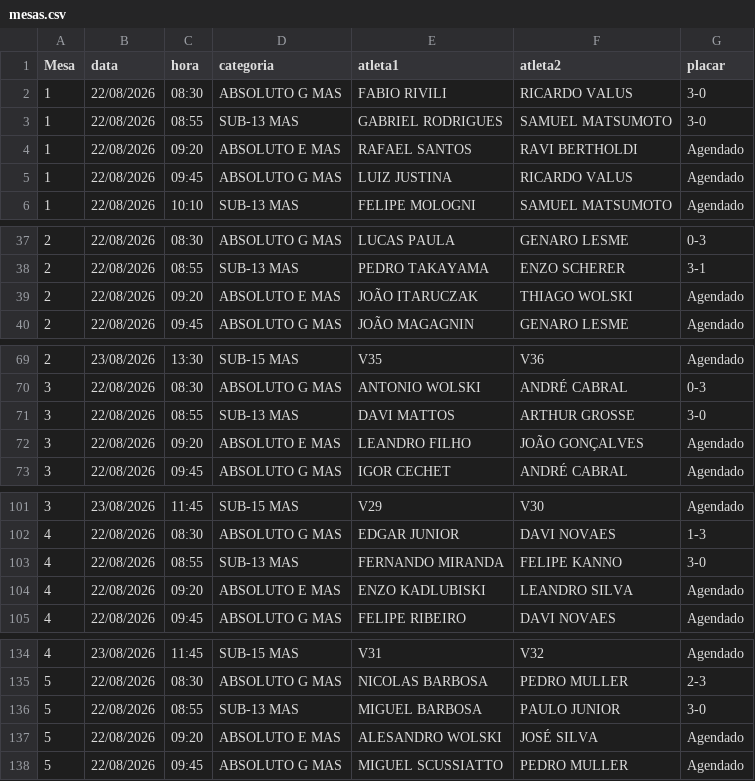
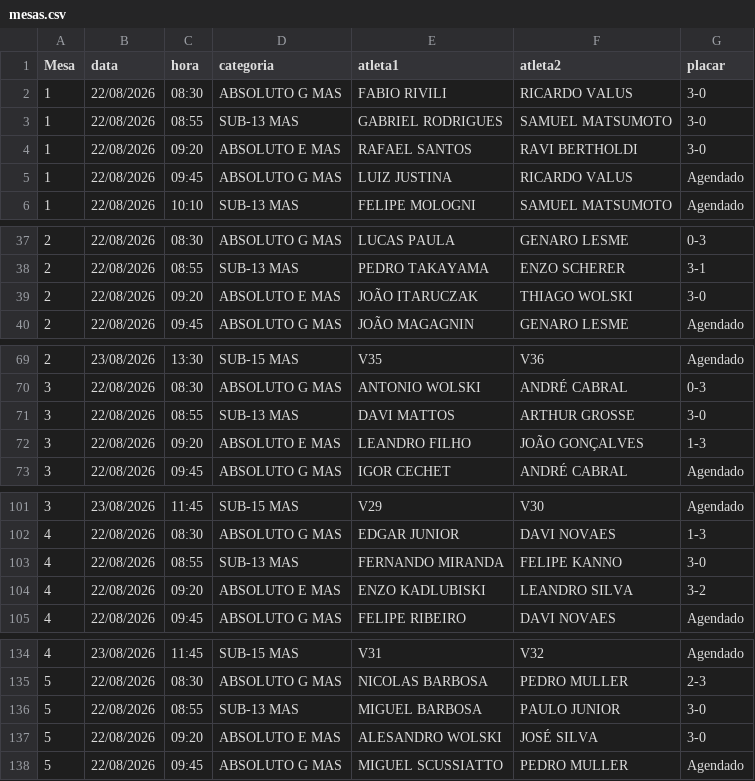
Before and after one commit to barratella/cbtmexport, a CSV file: mesas.csv, drawn as a sheet; only a part is shown, gaps mark what is left out; the diff covers the shown part only.

```diff
--- a/mesas.csv
+++ b/mesas.csv
@@ -3,3 +3,3 @@
 1;22/08/2026;08:55;SUB-13 MAS;GABRIEL RODRIGUES;SAMUEL MATSUMOTO;3-0
-1;22/08/2026;09:20;ABSOLUTO E MAS;RAFAEL SANTOS;RAVI BERTHOLDI;Agendado
+1;22/08/2026;09:20;ABSOLUTO E MAS;RAFAEL SANTOS;RAVI BERTHOLDI;3-0
 1;22/08/2026;09:45;ABSOLUTO G MAS;LUIZ JUSTINA;RICARDO VALUS;Agendado
@@ -38,3 +38,3 @@
 2;22/08/2026;08:55;SUB-13 MAS;PEDRO TAKAYAMA;ENZO SCHERER;3-1
-2;22/08/2026;09:20;ABSOLUTO E MAS;JOÃO ITARUCZAK;THIAGO WOLSKI;Agendado
+2;22/08/2026;09:20;ABSOLUTO E MAS;JOÃO ITARUCZAK;THIAGO WOLSKI;3-0
 2;22/08/2026;09:45;ABSOLUTO G MAS;JOÃO MAGAGNIN;GENARO LESME;Agendado
@@ -71,3 +71,3 @@
 3;22/08/2026;08:55;SUB-13 MAS;DAVI MATTOS;ARTHUR GROSSE;3-0
-3;22/08/2026;09:20;ABSOLUTO E MAS;LEANDRO FILHO;JOÃO GONÇALVES;Agendado
+3;22/08/2026;09:20;ABSOLUTO E MAS;LEANDRO FILHO;JOÃO GONÇALVES;1-3
 3;22/08/2026;09:45;ABSOLUTO G MAS;IGOR CECHET;ANDRÉ CABRAL;Agendado
@@ -103,3 +103,3 @@
 4;22/08/2026;08:55;SUB-13 MAS;FERNANDO MIRANDA;FELIPE KANNO;3-0
-4;22/08/2026;09:20;ABSOLUTO E MAS;ENZO KADLUBISKI;LEANDRO SILVA;Agendado
+4;22/08/2026;09:20;ABSOLUTO E MAS;ENZO KADLUBISKI;LEANDRO SILVA;3-2
 4;22/08/2026;09:45;ABSOLUTO G MAS;FELIPE RIBEIRO;DAVI NOVAES;Agendado
@@ -136,3 +136,3 @@
 5;22/08/2026;08:55;SUB-13 MAS;MIGUEL BARBOSA;PAULO JUNIOR;3-0
-5;22/08/2026;09:20;ABSOLUTO E MAS;ALESANDRO WOLSKI;JOSÉ SILVA;Agendado
+5;22/08/2026;09:20;ABSOLUTO E MAS;ALESANDRO WOLSKI;JOSÉ SILVA;3-0
 5;22/08/2026;09:45;ABSOLUTO G MAS;MIGUEL SCUSSIATTO;PEDRO MULLER;Agendado
```
Also changed, not shown: 19 edited cells elsewhere in this file, categorias.csv, rating_simulado.csv, 4 other files.
